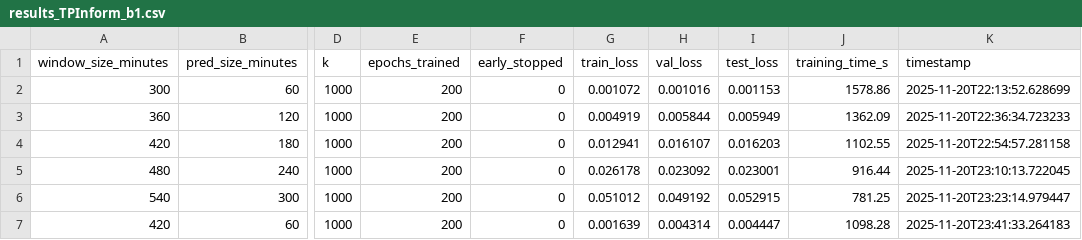
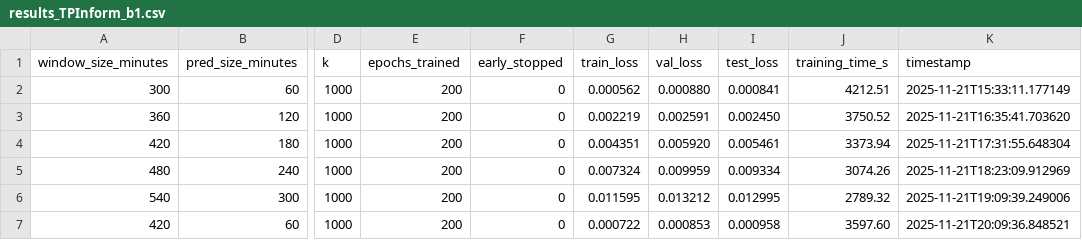
Before and after one commit to veronikal24/DeepLearning, a CSV file: ablation_studies/results_TPInform_b1.csv, drawn as a sheet; only a part is shown, gaps mark what is left out; the diff covers the shown part only; the diff names each change by its address in the sheet, - before the commit and + after, or states it on an @@ line.

```diff
--- a/ablation_studies/results_TPInform_b1.csv
+++ b/ablation_studies/results_TPInform_b1.csv
-G2 (train_loss): 0.001072
+G2 (train_loss): 0.000562
-H2 (val_loss): 0.001016
+H2 (val_loss): 0.000880
-I2 (test_loss): 0.001153
+I2 (test_loss): 0.000841
-J2 (training_time_s): 1578.86
+J2 (training_time_s): 4212.51
-K2 (timestamp): 2025-11-20T22:13:52.628699
+K2 (timestamp): 2025-11-21T15:33:11.177149
-G3 (train_loss): 0.004919
+G3 (train_loss): 0.002219
-H3 (val_loss): 0.005844
+H3 (val_loss): 0.002591
-I3 (test_loss): 0.005949
+I3 (test_loss): 0.002450
-J3 (training_time_s): 1362.09
+J3 (training_time_s): 3750.52
-K3 (timestamp): 2025-11-20T22:36:34.723233
+K3 (timestamp): 2025-11-21T16:35:41.703620
-G4 (train_loss): 0.012941
+G4 (train_loss): 0.004351
-H4 (val_loss): 0.016107
+H4 (val_loss): 0.005920
-I4 (test_loss): 0.016203
+I4 (test_loss): 0.005461
-J4 (training_time_s): 1102.55
+J4 (training_time_s): 3373.94
-K4 (timestamp): 2025-11-20T22:54:57.281158
+K4 (timestamp): 2025-11-21T17:31:55.648304
-G5 (train_loss): 0.026178
+G5 (train_loss): 0.007324
-H5 (val_loss): 0.023092
+H5 (val_loss): 0.009959
-I5 (test_loss): 0.023001
+I5 (test_loss): 0.009334
-J5 (training_time_s): 916.44
+J5 (training_time_s): 3074.26
-K5 (timestamp): 2025-11-20T23:10:13.722045
+K5 (timestamp): 2025-11-21T18:23:09.912969
-G6 (train_loss): 0.051012
+G6 (train_loss): 0.011595
-H6 (val_loss): 0.049192
+H6 (val_loss): 0.013212
-I6 (test_loss): 0.052915
+I6 (test_loss): 0.012995
-J6 (training_time_s): 781.25
+J6 (training_time_s): 2789.32
-K6 (timestamp): 2025-11-20T23:23:14.979447
+K6 (timestamp): 2025-11-21T19:09:39.249006
-G7 (train_loss): 0.001639
+G7 (train_loss): 0.000722
-H7 (val_loss): 0.004314
+H7 (val_loss): 0.000853
-I7 (test_loss): 0.004447
+I7 (test_loss): 0.000958
-J7 (training_time_s): 1098.28
+J7 (training_time_s): 3597.60
-K7 (timestamp): 2025-11-20T23:41:33.264183
+K7 (timestamp): 2025-11-21T20:09:36.848521
```
Also changed, not shown: 47 edited cells elsewhere in this file, ablation_studies/results_TPTrans_b1.csv, ablation_studies/results_TempTPI_b1.csv, 1 other file.
